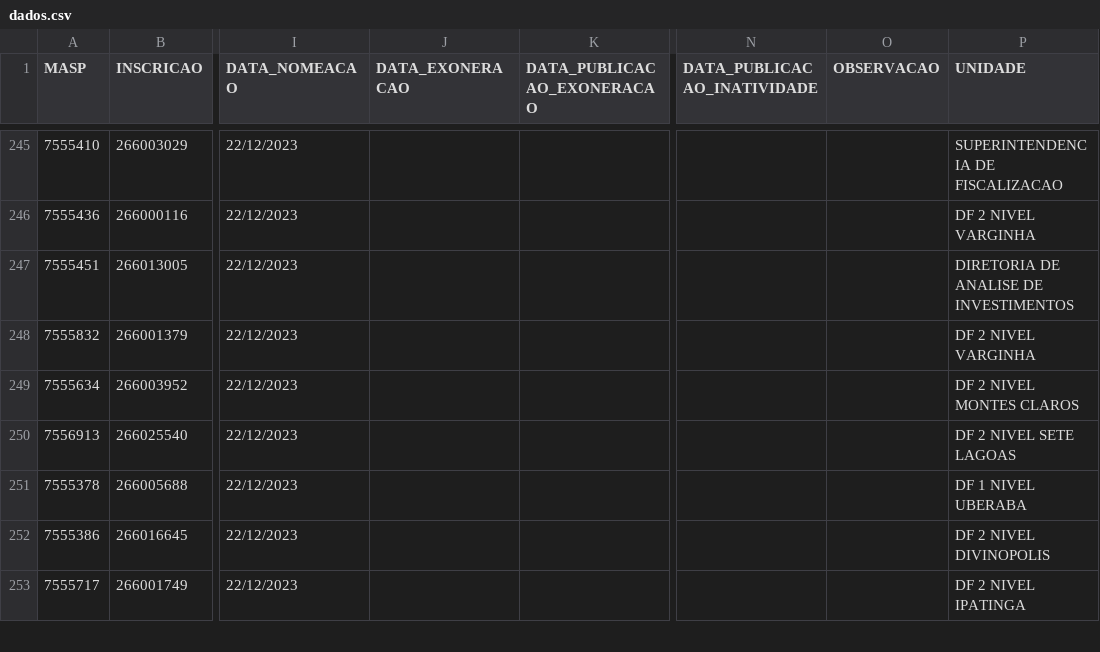
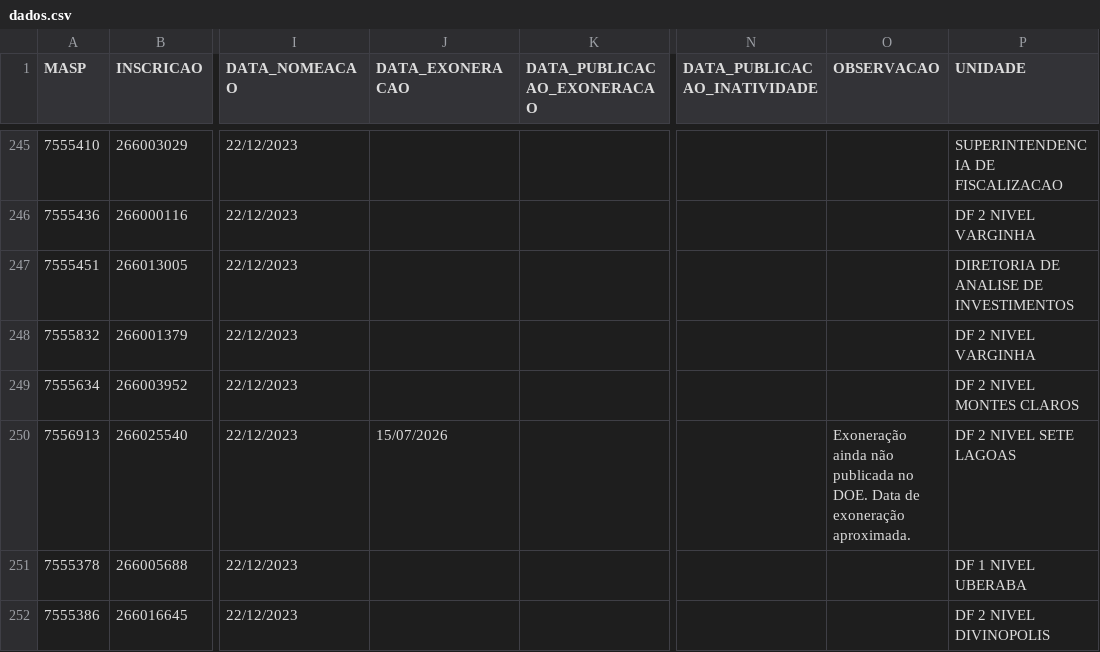
Before and after one commit to observatoriosefmg/observatoriosefmg.github.io, a CSV file: evasao/data/dados.csv, drawn as a sheet; only a part is shown, gaps mark what is left out; the shorter side is filled out with more unchanged rows; the diff names each change by its address in the sheet, - before the commit and + after, or states it on an @@ line.

Commit message:
dados

```diff
--- a/evasao/data/dados.csv
+++ b/evasao/data/dados.csv
-J250 (DATA_EXONERACAO): (empty)
+J250 (DATA_EXONERACAO): 15/07/2026
-O250 (OBSERVACAO): (empty)
+O250 (OBSERVACAO): Exoneração ainda não publicada no DOE. Data de exoneração aproximada.
```
